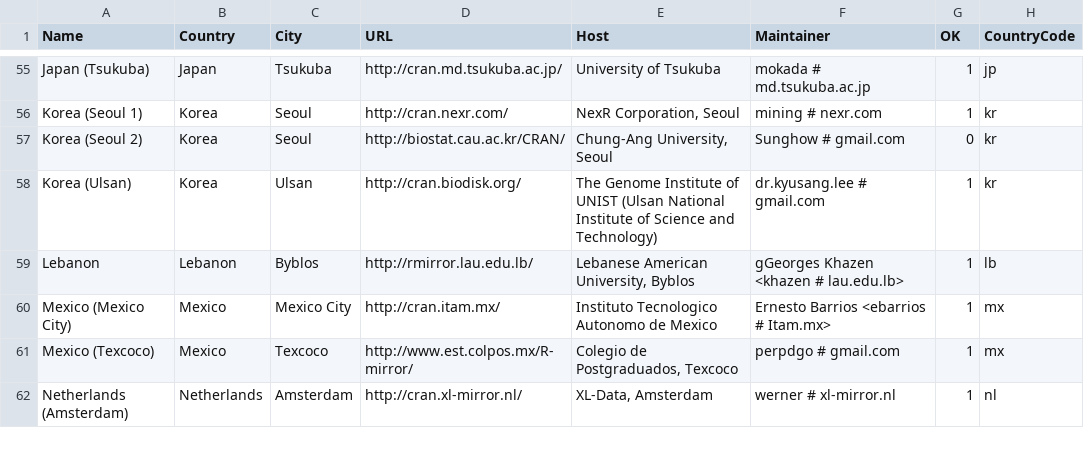
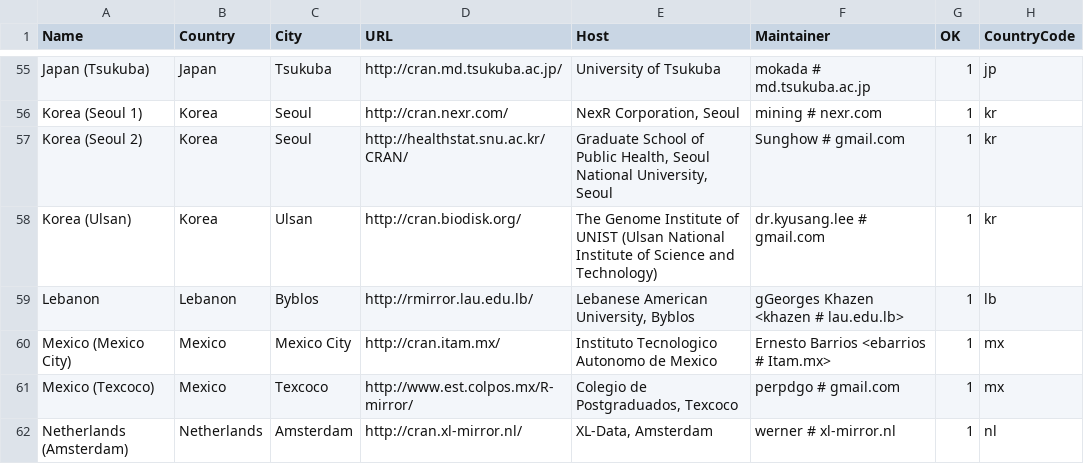
Before and after one commit to wch/r-source, a CSV file: doc/CRAN_mirrors.csv, drawn as a sheet; only a part is shown, gaps mark what is left out; the diff names each change by its address in the sheet, - before the commit and + after, or states it on an @@ line.

Commit message:
Update one mirror.
git-svn-id: https://svn.r-project.org/R/trunk@67253 00db46b3-68df-0310-9c12-caf00c1e9a41

```diff
--- a/doc/CRAN_mirrors.csv
+++ b/doc/CRAN_mirrors.csv
-D57 (URL): http://biostat.cau.ac.kr/CRAN/
+D57 (URL): http://healthstat.snu.ac.kr/CRAN/
-E57 (Host): Chung-Ang University, Seoul
+E57 (Host): Graduate School of Public Health, Seoul National University, Seoul
-G57 (OK): 0
+G57 (OK): 1
```
